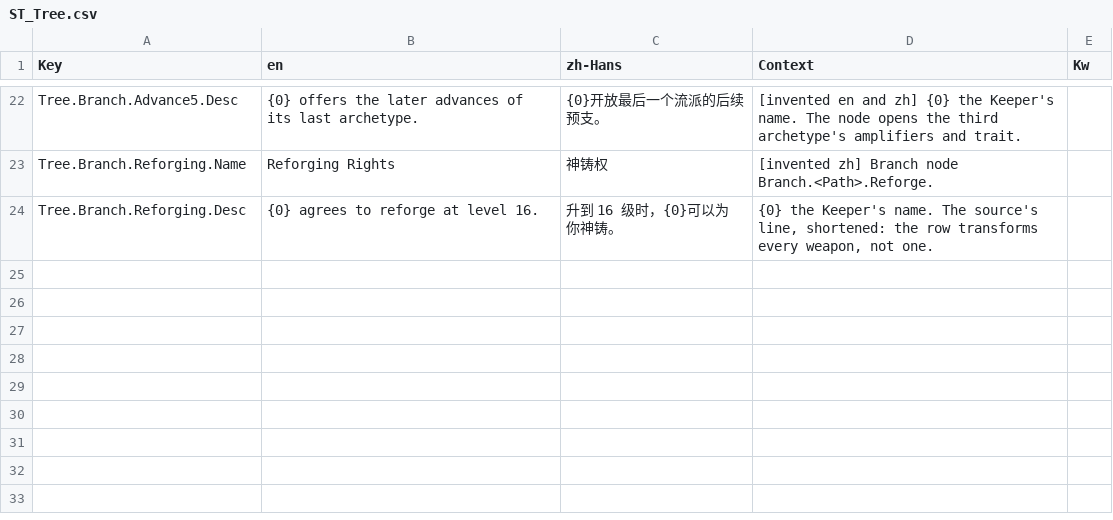
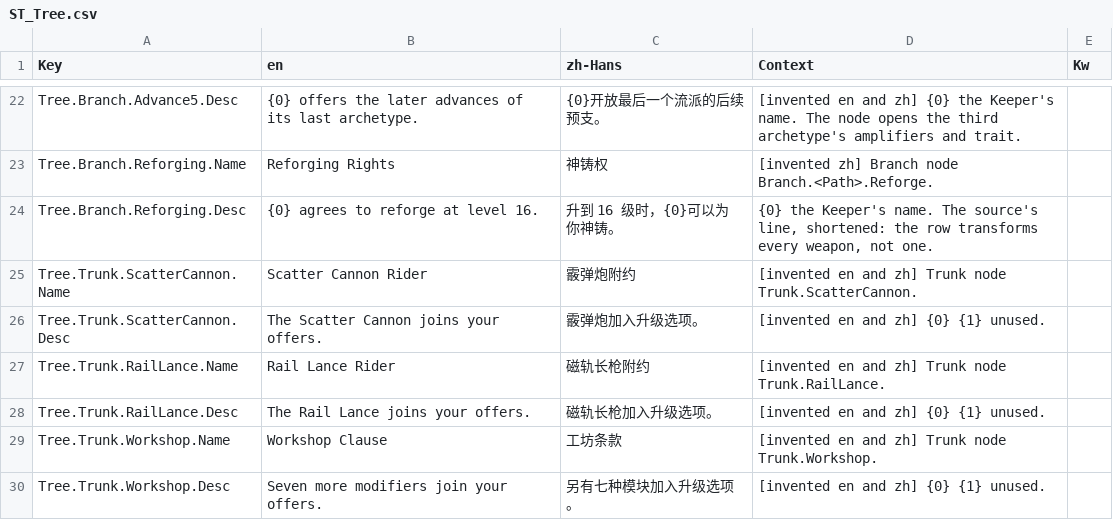
Before and after one commit to AaronJin0323/RogueGame, a CSV file: Content/DT/Text/ST_Tree.csv, drawn as a sheet; only a part is shown, gaps mark what is left out.

```diff
--- a/Content/DT/Text/ST_Tree.csv
+++ b/Content/DT/Text/ST_Tree.csv
@@ -24 +24,7 @@ Tree.Branch.Reforging.Name,Reforging Rights,神铸权,[invented zh] Branch node
 Tree.Branch.Reforging.Desc,{0} agrees to reforge at level 16.,升到 16 级时，{0}可以为你神铸。,"{0} the Keeper's name. The source's line, shortened: the row transforms every weapon, not one.",
+Tree.Trunk.ScatterCannon.Name,Scatter Cannon Rider,霰弹炮附约,[invented en and zh] Trunk node Trunk.ScatterCannon.,
+Tree.Trunk.ScatterCannon.Desc,The Scatter Cannon joins your offers.,霰弹炮加入升级选项。,[invented en and zh] {0} {1} unused.,
+Tree.Trunk.RailLance.Name,Rail Lance Rider,磁轨长枪附约,[invented en and zh] Trunk node Trunk.RailLance.,
+Tree.Trunk.RailLance.Desc,The Rail Lance joins your offers.,磁轨长枪加入升级选项。,[invented en and zh] {0} {1} unused.,
+Tree.Trunk.Workshop.Name,Workshop Clause,工坊条款,[invented en and zh] Trunk node Trunk.Workshop.,
+Tree.Trunk.Workshop.Desc,Seven more modifiers join your offers.,另有七种模块加入升级选项。,[invented en and zh] {0} {1} unused.,
```
Also changed, not shown: Docs/09_Catalog/tree.csv, Docs/number_change_log.csv, 22 other files.
